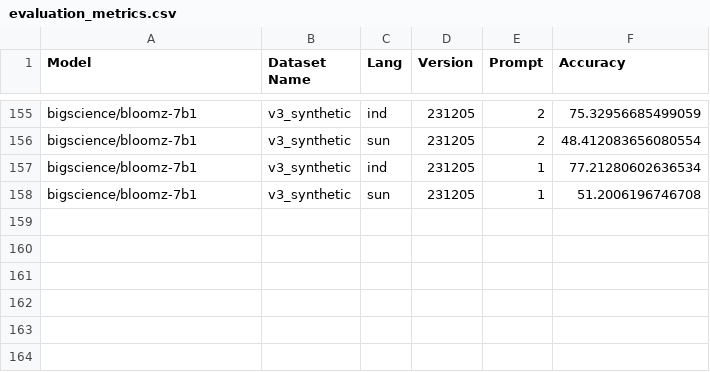
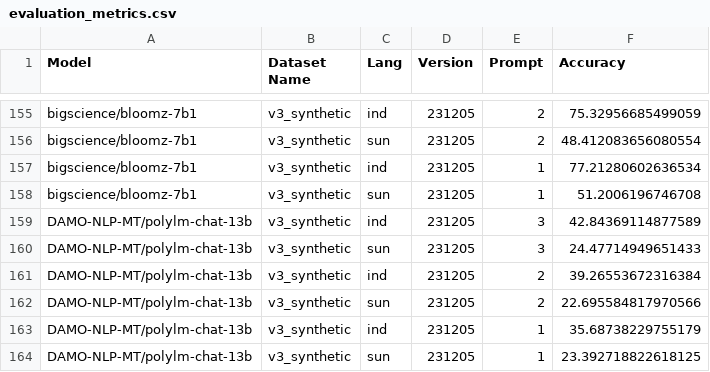
Before and after one commit to rifkiaputri/id-csqa, a CSV file: evaluation/eval_results/evaluation_metrics.csv, drawn as a sheet; only a part is shown, gaps mark what is left out.

Commit message:
Add polylm results

```diff
--- a/evaluation/eval_results/evaluation_metrics.csv
+++ b/evaluation/eval_results/evaluation_metrics.csv
@@ -158 +158,7 @@ bigscience/bloomz-7b1,v3_synthetic,ind,231205,1,77.21280602636534
 bigscience/bloomz-7b1,v3_synthetic,sun,231205,1,51.2006196746708
+DAMO-NLP-MT/polylm-chat-13b,v3_synthetic,ind,231205,3,42.84369114877589
+DAMO-NLP-MT/polylm-chat-13b,v3_synthetic,sun,231205,3,24.47714949651433
+DAMO-NLP-MT/polylm-chat-13b,v3_synthetic,ind,231205,2,39.26553672316384
+DAMO-NLP-MT/polylm-chat-13b,v3_synthetic,sun,231205,2,22.695584817970566
+DAMO-NLP-MT/polylm-chat-13b,v3_synthetic,ind,231205,1,35.68738229755179
+DAMO-NLP-MT/polylm-chat-13b,v3_synthetic,sun,231205,1,23.392718822618125
```
Also changed, not shown: 3 other files.
